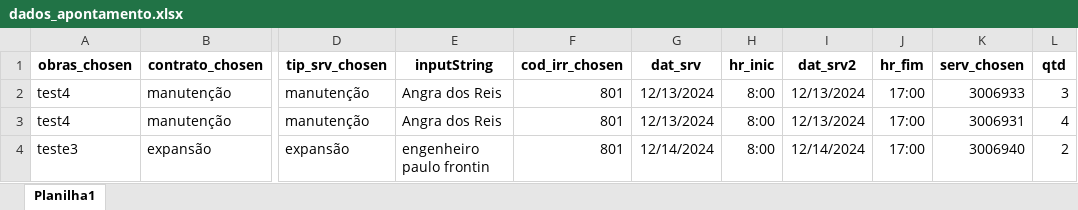
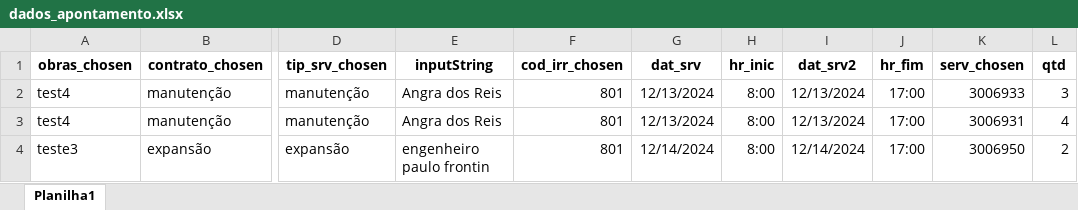
Before and after one commit to fabriciogama26/RobosCeneged, an Excel workbook: dados_apontamento.xlsx, sheet Planilha1, drawn as a sheet; only a part is shown, gaps mark what is left out; values as stored, in another font and other column widths than the file's, no borders; the diff names each change by its address in the sheet, - before the commit and + after, or states it on an @@ line.

```diff
--- a/dados_apontamento.xlsx (sheet Planilha1)
+++ b/dados_apontamento.xlsx (sheet Planilha1)
-K4 (serv_chosen): 3006940
+K4 (serv_chosen): 3006950
```
Also changed, not shown: 3 other files.
